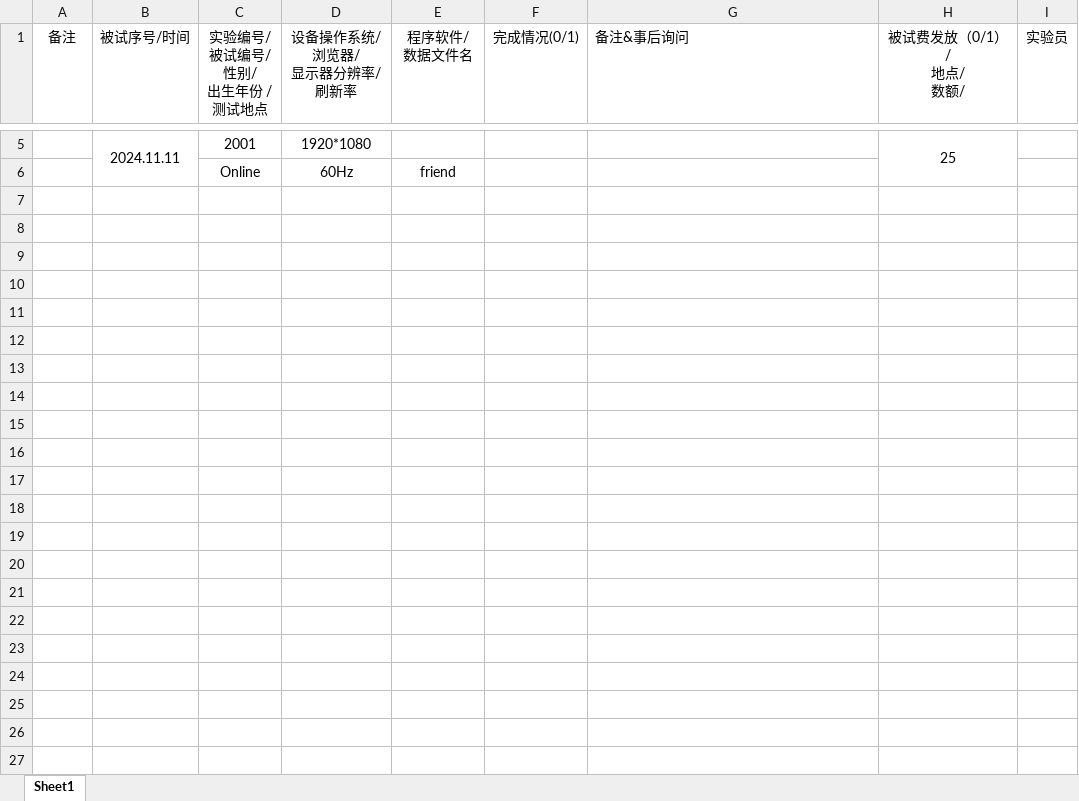
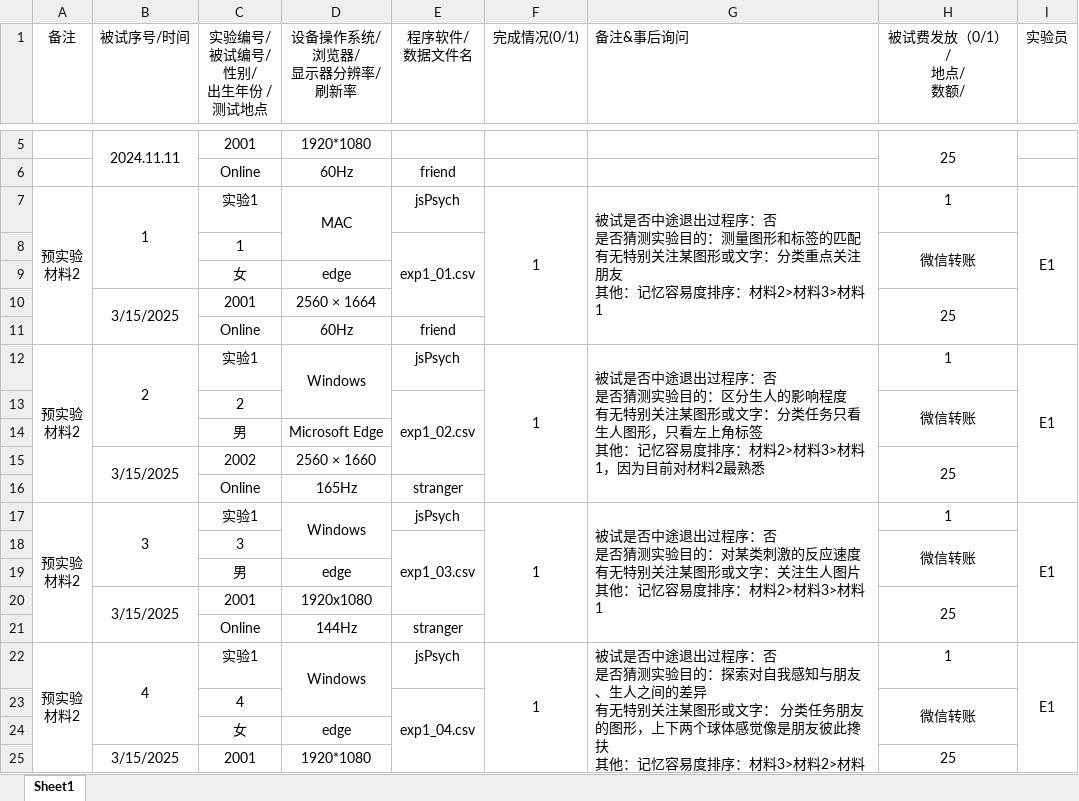
Before and after one commit to wujiaqipsy/TaskRelevance, an Excel workbook: 1_Study1_Task_Target/1_2_MaterialProc/1_2_2_Exp1_materials_for_experimenters/Exp1_Participant_experiment_record_sheet.xlsx, sheet Sheet1, drawn as a sheet; only a part is shown, gaps mark what is left out; values as stored, in another font and other column widths than the file's, no borders; ↵ is a line break in a cell; the diff covers the shown part only; the diff names each change by its address in the sheet, - before the commit and + after, or states it on an @@ line.

Commit message:
material-1 data & procedure of material-2

```diff
--- a/1_Study1_Task_Target/1_2_MaterialProc/1_2_2_Exp1_materials_for_experimenters/Exp1_Participant_experiment_record_sheet.xlsx (sheet Sheet1)
+++ b/1_Study1_Task_Target/1_2_MaterialProc/1_2_2_Exp1_materials_for_experimenters/Exp1_Participant_experiment_record_sheet.xlsx (sheet Sheet1)
+row 7: 预实验 ↵ 材料2 | 1 | 实验1 | MAC | jsPsych | 1 | 被试是否中途退出过程序：否 ↵ 是否猜测实验目的：测量图形和标签的匹配 ↵ 有无特别关注某图形或文字：分类重点关注朋友 ↵ 其他：记忆容易度排序：材料2>材料3>材料1 | 1 | E1
+row 8:  |  | 1 |  | exp1_01.csv |  |  | 微信转账
+row 9:  |  | 女 | edge
+row 10:  | 3/15/2025 | 2001 | 2560 × 1664 |  |  |  | 25
+row 11:  |  | Online | 60Hz | friend
+row 12: 预实验 ↵ 材料2 | 2 | 实验1 | Windows | jsPsych | 1 | 被试是否中途退出过程序：否 ↵ 是否猜测实验目的：区分生人的影响程度 ↵ 有无特别关注某图形或文字：分类任务只看生人图形，只看左上角标签 ↵ 其他：记忆容易度排序：材料2>材料3>材料1，因为目前对材料2最熟悉 | 1 | E1
+row 13:  |  | 2 |  | exp1_02.csv |  |  | 微信转账
+row 14:  |  | 男 | Microsoft Edge
+row 15:  | 3/15/2025 | 2002 | 2560 × 1660 |  |  |  | 25
+row 16:  |  | Online | 165Hz | stranger
+row 17: 预实验 ↵ 材料2 | 3 | 实验1 | Windows | jsPsych | 1 | 被试是否中途退出过程序：否 ↵ 是否猜测实验目的：对某类刺激的反应速度 ↵ 有无特别关注某图形或文字：关注生人图片 ↵ 其他：记忆容易度排序：材料2>材料3>材料1 | 1 | E1
+row 18:  |  | 3 |  | exp1_03.csv |  |  | 微信转账
+row 19:  |  | 男 | edge
+row 20:  | 3/15/2025 | 2001 | 1920x1080 |  |  |  | 25
+row 21:  |  | Online | 144Hz | stranger
+row 22: 预实验 ↵ 材料2 | 4 | 实验1 | Windows | jsPsych | 1 | 被试是否中途退出过程序：否 ↵ 是否猜测实验目的：探索对自我感知与朋友、生人之间的差异 ↵ 有无特别关注某图形或文字： 分类任务朋友的图形，上下两个球体感觉像是朋友彼此搀扶 ↵ 其他：记忆容易度排序：材料3>材料2>材料1 | 1 | E1
+row 23:  |  | 4 |  | exp1_04.csv |  |  | 微信转账
+row 24:  |  | 女 | edge
+row 25:  | 3/15/2025 | 2001 | 1920*1080 |  |  |  | 25
```
Also changed, not shown: 21 added rows elsewhere in this sheet, 25 other files.
